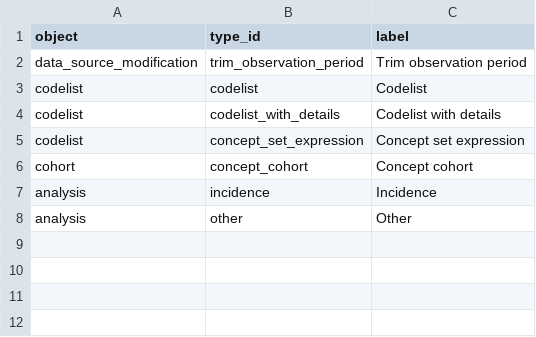
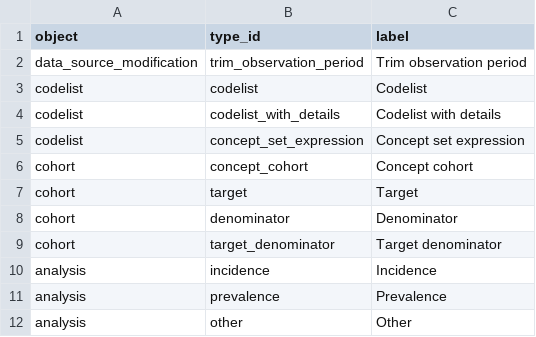
Before and after one commit to oxford-pharmacoepi/shinySAP, a CSV file: data-raw/v0.1.0/types.csv, drawn as a sheet.

```diff
--- a/data-raw/v0.1.0/types.csv
+++ b/data-raw/v0.1.0/types.csv
@@ -6,3 +6,7 @@ codelist,concept_set_expression,Concept set expression
 cohort,concept_cohort,Concept cohort
+cohort,target,Target
+cohort,denominator,Denominator
+cohort,target_denominator, Target denominator
 analysis,incidence,Incidence
+analysis,prevalence,Prevalence
 analysis,other,Other
```
Also changed, not shown: data-raw/v0.1.0/schema.csv, 1 other file.
